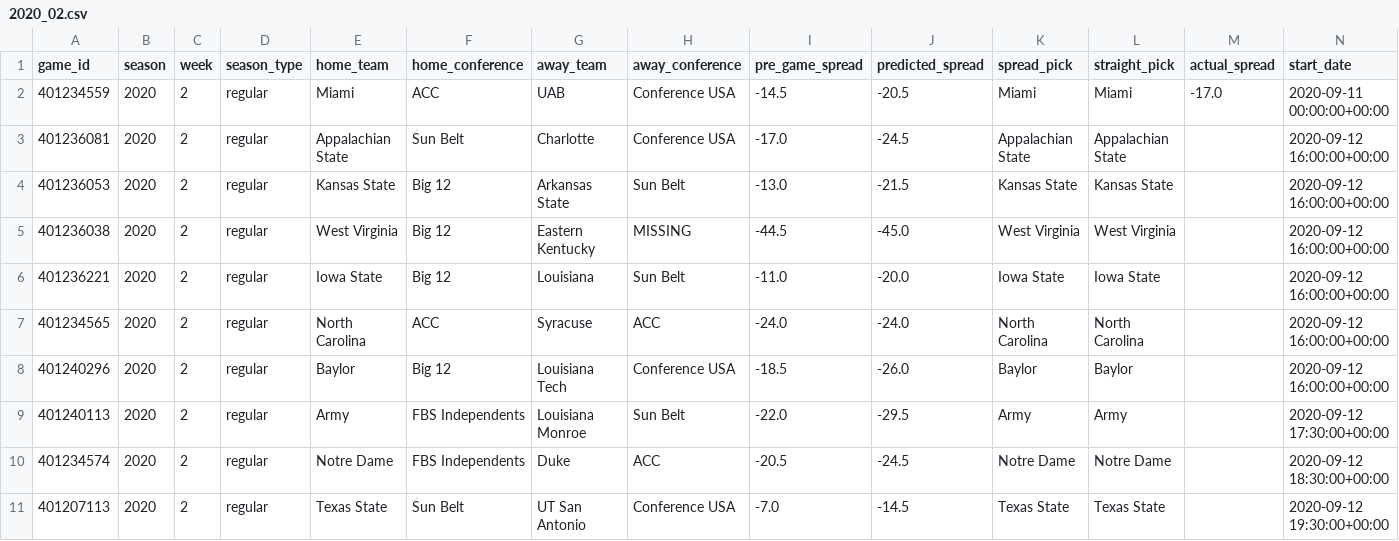
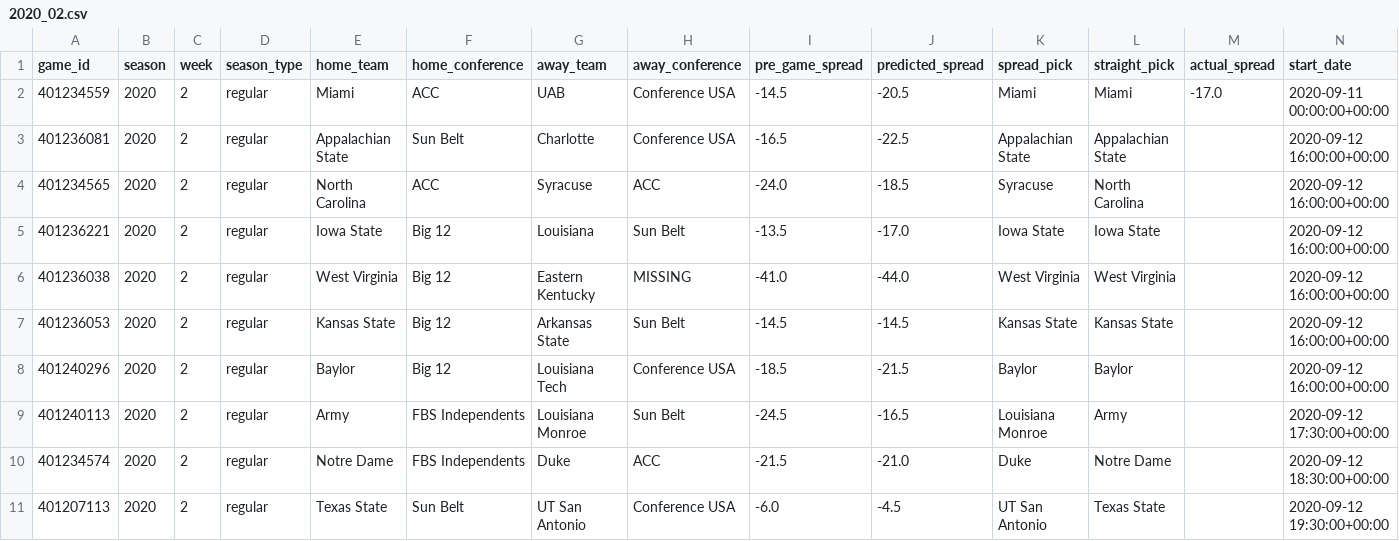
Before and after one commit to gardnmi/zillion_picks, a CSV file: zillion_picks/picks/free/2020_02.csv, drawn as a sheet; only a part is shown; removed rows and columns are numbered as before the commit, all else as after; rows hold the shown columns only; the diff covers the shown part only; the diff names each change by its address in the sheet, - before the commit and + after, or states it on an @@ line.

```diff
--- a/zillion_picks/picks/free/2020_02.csv
+++ b/zillion_picks/picks/free/2020_02.csv
-I3 (pre_game_spread): -17.0
+I3 (pre_game_spread): -16.5
-J3 (predicted_spread): -24.5
+J3 (predicted_spread): -22.5
+row 4: 401234565 | 2020 | 2 | regular | North Carolina | ACC | Syracuse | ACC | -24.0 | -18.5 | Syracuse | North Carolina |  | 2020-09-12 16:00:00+00:00
-A5 (game_id): 401236053
+A5 (game_id): 401236221
-E5 (home_team): Kansas State
+E5 (home_team): Iowa State
-G5 (away_team): Arkansas State
+G5 (away_team): Louisiana
-I5 (pre_game_spread): -13.0
+I5 (pre_game_spread): -13.5
-J5 (predicted_spread): -21.5
+J5 (predicted_spread): -17.0
-K5 (spread_pick): Kansas State
+K5 (spread_pick): Iowa State
-L5 (straight_pick): Kansas State
+L5 (straight_pick): Iowa State
-I6 (pre_game_spread): -44.5
+I6 (pre_game_spread): -41.0
-J6 (predicted_spread): -45.0
+J6 (predicted_spread): -44.0
-A7 (game_id): 401236221
+A7 (game_id): 401236053
-E7 (home_team): Iowa State
+E7 (home_team): Kansas State
-G7 (away_team): Louisiana
+G7 (away_team): Arkansas State
-I7 (pre_game_spread): -11.0
+I7 (pre_game_spread): -14.5
-J7 (predicted_spread): -20.0
+J7 (predicted_spread): -14.5
-K7 (spread_pick): Iowa State
+K7 (spread_pick): Kansas State
-L7 (straight_pick): Iowa State
+L7 (straight_pick): Kansas State
-row 7: 401234565 | 2020 | 2 | regular | North Carolina | ACC | Syracuse | ACC | -24.0 | -24.0 | North Carolina | North Carolina |  | 2020-09-12 16:00:00+00:00
-J8 (predicted_spread): -26.0
+J8 (predicted_spread): -21.5
-I9 (pre_game_spread): -22.0
+I9 (pre_game_spread): -24.5
-J9 (predicted_spread): -29.5
+J9 (predicted_spread): -16.5
-K9 (spread_pick): Army
+K9 (spread_pick): Louisiana Monroe
-I10 (pre_game_spread): -20.5
+I10 (pre_game_spread): -21.5
-J10 (predicted_spread): -24.5
+J10 (predicted_spread): -21.0
-K10 (spread_pick): Notre Dame
+K10 (spread_pick): Duke
-I11 (pre_game_spread): -7.0
+I11 (pre_game_spread): -6.0
-J11 (predicted_spread): -14.5
+J11 (predicted_spread): -4.5
-K11 (spread_pick): Texas State
+K11 (spread_pick): UT San Antonio
```
Also changed, not shown: 2 added rows, 2 removed rows and 23 edited cells elsewhere in this file, 2 other files.
